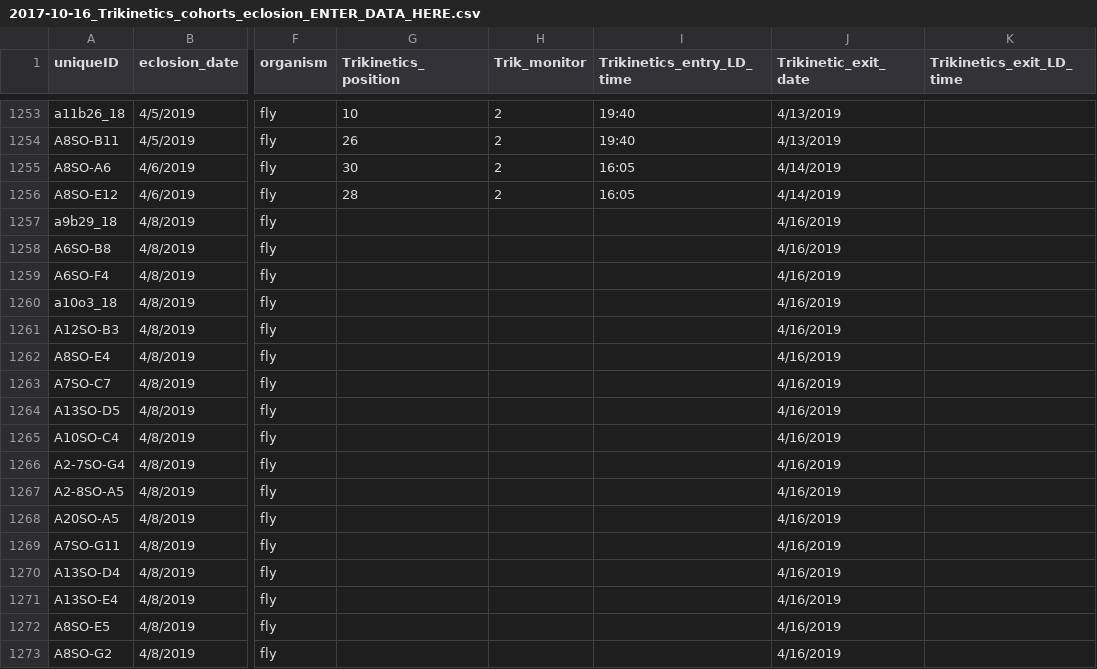
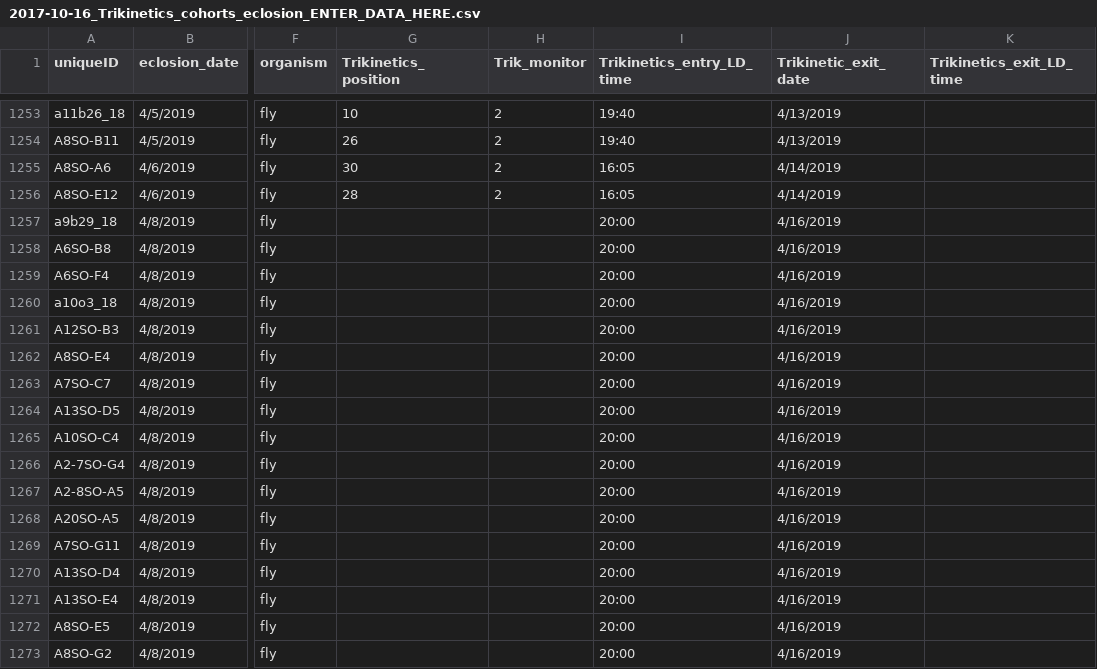
Before and after one commit to adnguyen/Circadian_rhythm_runs_seasonal_timing, a CSV file: Data/2017-10-16_Trikinetics_cohorts_eclosion_ENTER_DATA_HERE.csv, drawn as a sheet; only a part is shown, gaps mark what is left out; the diff names each change by its address in the sheet, - before the commit and + after, or states it on an @@ line.

Commit message:
data update 2019-04-08

```diff
--- a/Data/2017-10-16_Trikinetics_cohorts_eclosion_ENTER_DATA_HERE.csv
+++ b/Data/2017-10-16_Trikinetics_cohorts_eclosion_ENTER_DATA_HERE.csv
-I1257:I1273 (Trikinetics_entry_LD_time): (empty)
+I1257:I1273 (Trikinetics_entry_LD_time): 20:00
```
